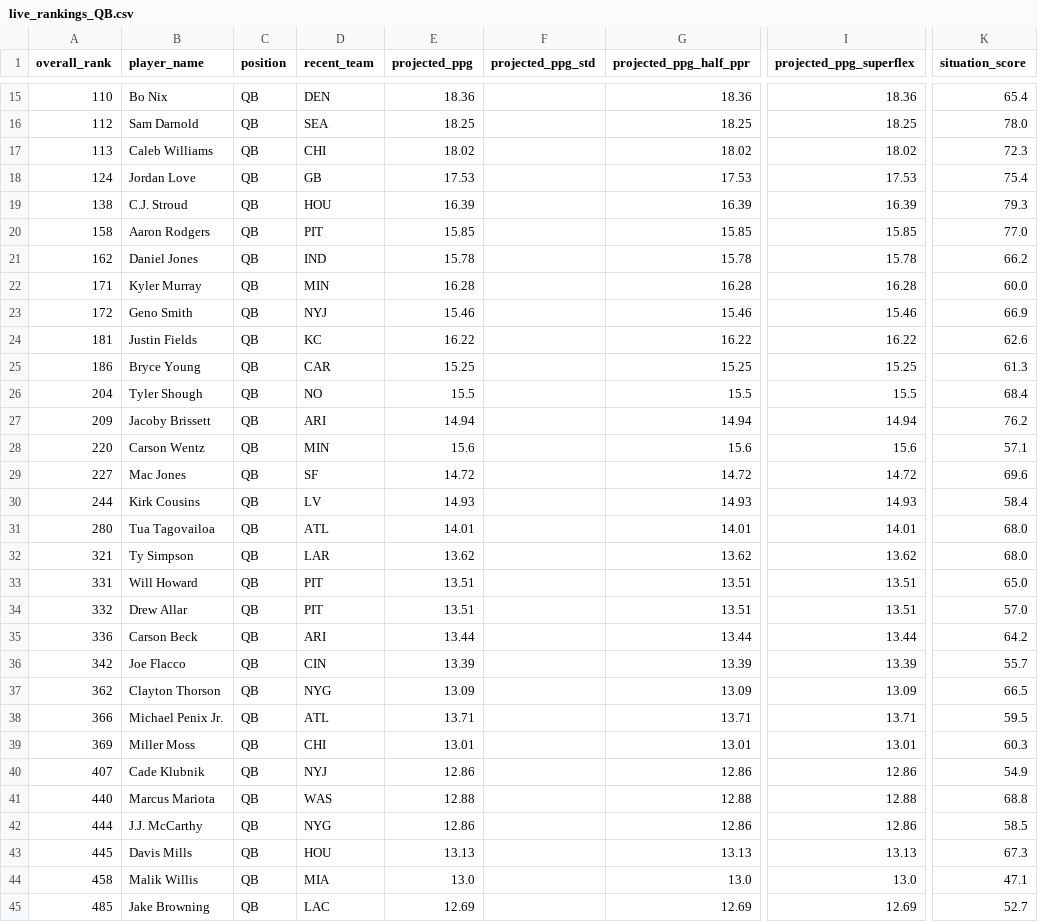
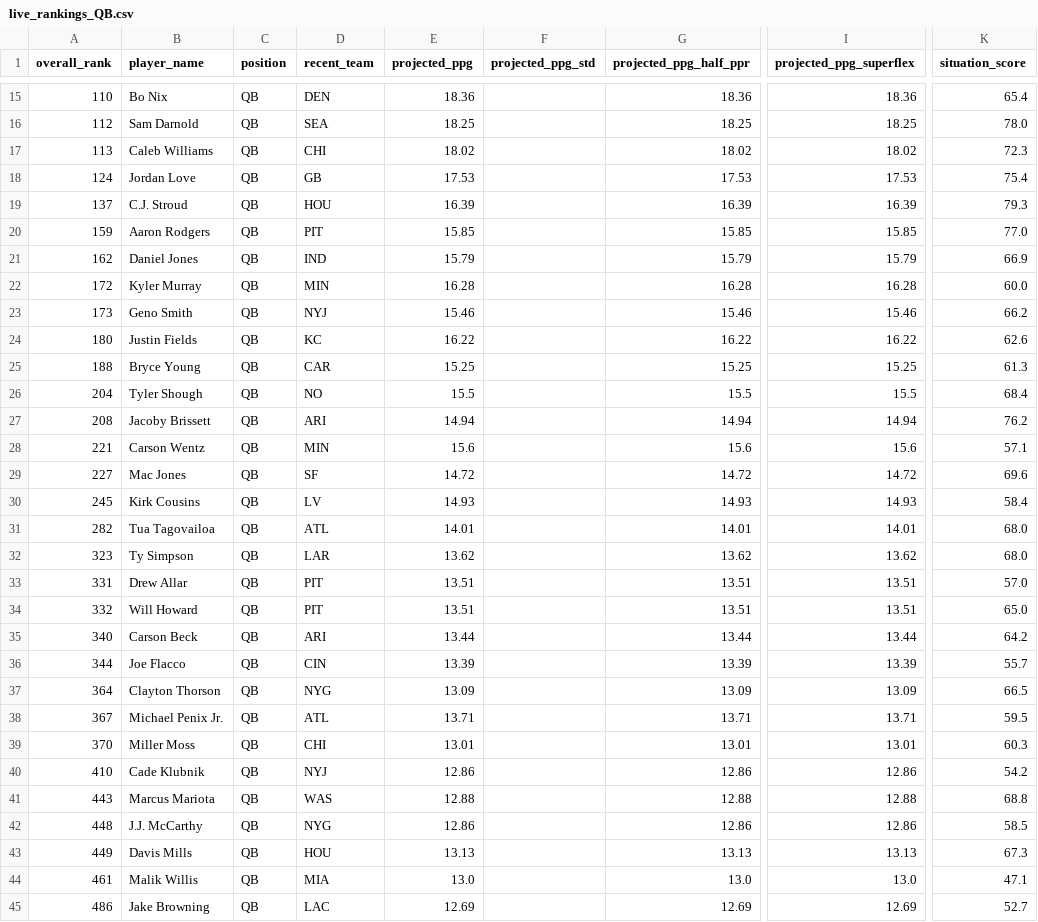
Before and after one commit to colorb41/gavfather-site, a CSV file: public/rankings/live_rankings_QB.csv, drawn as a sheet; only a part is shown, gaps mark what is left out; the diff covers the shown part only; the diff names each change by its address in the sheet, - before the commit and + after, or states it on an @@ line.

```diff
--- a/public/rankings/live_rankings_QB.csv
+++ b/public/rankings/live_rankings_QB.csv
-A19 (overall_rank): 138
+A19 (overall_rank): 137
-A20 (overall_rank): 158
+A20 (overall_rank): 159
-E21 (projected_ppg): 15.78
+E21 (projected_ppg): 15.79
-G21 (projected_ppg_half_ppr): 15.78
+G21 (projected_ppg_half_ppr): 15.79
-I21 (projected_ppg_superflex): 15.78
+I21 (projected_ppg_superflex): 15.79
-K21 (situation_score): 66.2
+K21 (situation_score): 66.9
-A22 (overall_rank): 171
+A22 (overall_rank): 172
-A23 (overall_rank): 172
+A23 (overall_rank): 173
-K23 (situation_score): 66.9
+K23 (situation_score): 66.2
-A24 (overall_rank): 181
+A24 (overall_rank): 180
-A25 (overall_rank): 186
+A25 (overall_rank): 188
-A27 (overall_rank): 209
+A27 (overall_rank): 208
-A28 (overall_rank): 220
+A28 (overall_rank): 221
-A30 (overall_rank): 244
+A30 (overall_rank): 245
-A31 (overall_rank): 280
+A31 (overall_rank): 282
-A32 (overall_rank): 321
+A32 (overall_rank): 323
-B33 (player_name): Will Howard
+B33 (player_name): Drew Allar
-K33 (situation_score): 65.0
+K33 (situation_score): 57.0
-B34 (player_name): Drew Allar
+B34 (player_name): Will Howard
-K34 (situation_score): 57.0
+K34 (situation_score): 65.0
-A35 (overall_rank): 336
+A35 (overall_rank): 340
-A36 (overall_rank): 342
+A36 (overall_rank): 344
-A37 (overall_rank): 362
+A37 (overall_rank): 364
-A38 (overall_rank): 366
+A38 (overall_rank): 367
-A39 (overall_rank): 369
+A39 (overall_rank): 370
-A40 (overall_rank): 407
+A40 (overall_rank): 410
-K40 (situation_score): 54.9
+K40 (situation_score): 54.2
-A41 (overall_rank): 440
+A41 (overall_rank): 443
-A42 (overall_rank): 444
+A42 (overall_rank): 448
-A43 (overall_rank): 445
+A43 (overall_rank): 449
-A44 (overall_rank): 458
+A44 (overall_rank): 461
-A45 (overall_rank): 485
+A45 (overall_rank): 486
```
Also changed, not shown: 46 edited cells elsewhere in this file, public/rankings/core_rankings.csv, public/rankings/live_rankings.csv, 8 other files.
